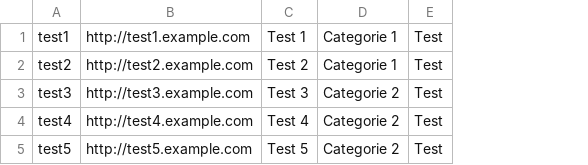
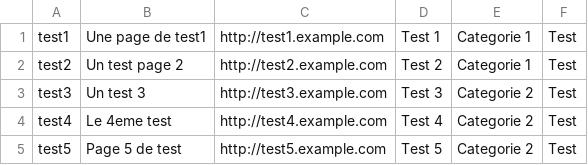
Before and after one commit to matgou/DSA_Link, a CSV file: links.csv, drawn as a sheet; the diff names each change by its address in the sheet, - before the commit and + after, or states it on an @@ line.

```diff
--- a/links.csv
+++ b/links.csv
+column B, rows 1-5: Une page de test1 | Un test page 2 | Un test 3 | Le 4eme test | Page 5 de test
```
Also changed, not shown: 1 other file.
